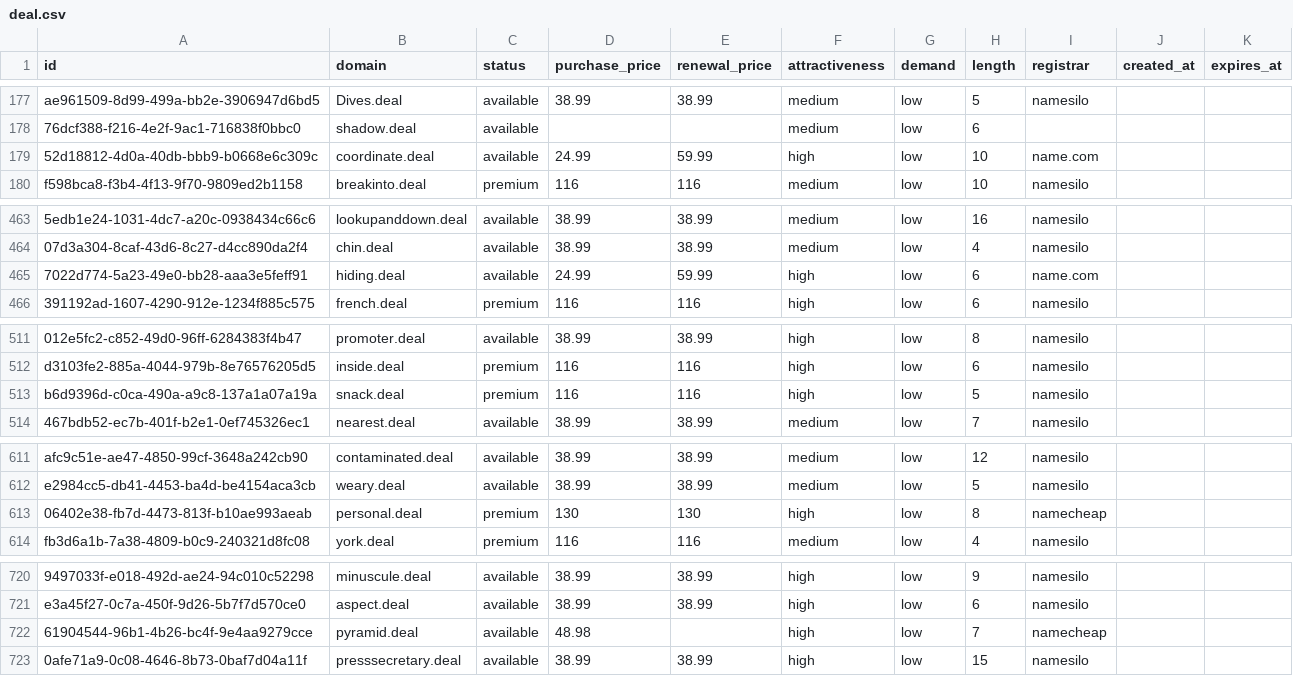
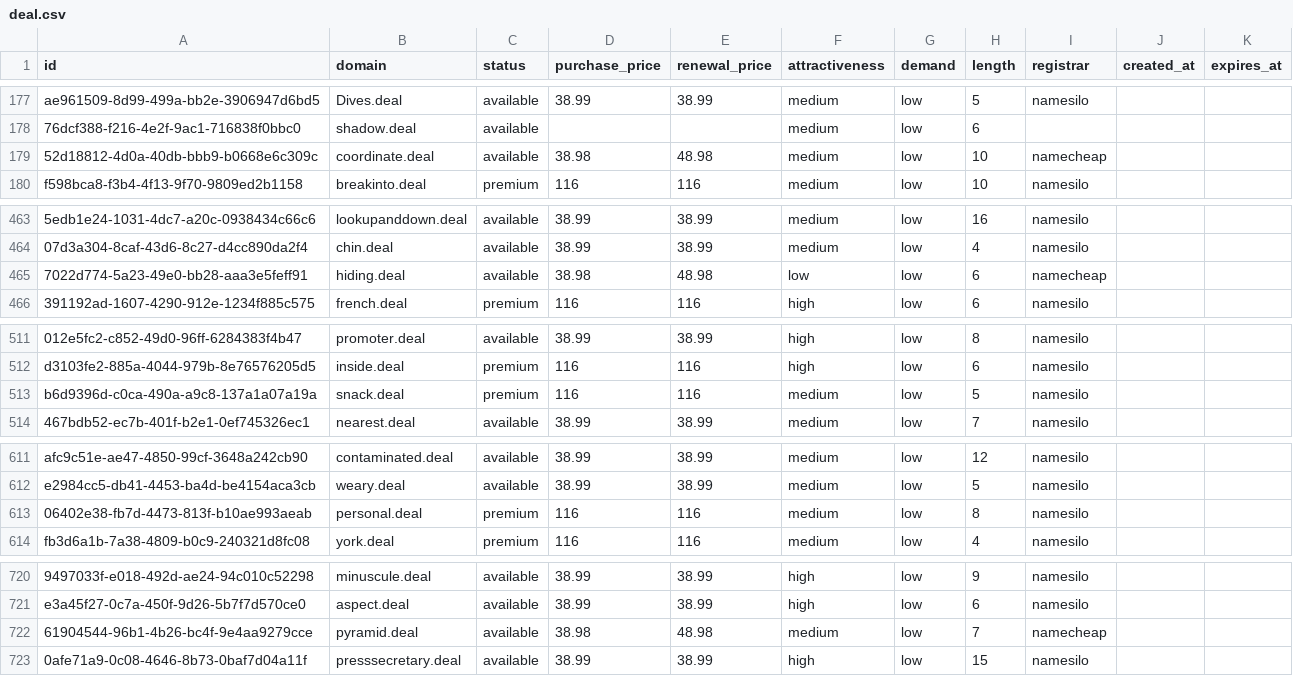
Before and after one commit to UniqueDomains/deal-oneword-domains, a CSV file: deal.csv, drawn as a sheet; only a part is shown, gaps mark what is left out; the diff covers the shown part only; the diff names each change by its address in the sheet, - before the commit and + after, or states it on an @@ line.

Commit message:
Domains update

```diff
--- a/deal.csv
+++ b/deal.csv
-D179 (purchase_price): 24.99
+D179 (purchase_price): 38.98
-E179 (renewal_price): 59.99
+E179 (renewal_price): 48.98
-F179 (attractiveness): high
+F179 (attractiveness): medium
-I179 (registrar): name.com
+I179 (registrar): namecheap
-D465 (purchase_price): 24.99
+D465 (purchase_price): 38.98
-E465 (renewal_price): 59.99
+E465 (renewal_price): 48.98
-F465 (attractiveness): high
+F465 (attractiveness): low
-I465 (registrar): name.com
+I465 (registrar): namecheap
-F513 (attractiveness): high
+F513 (attractiveness): medium
-D613 (purchase_price): 130
+D613 (purchase_price): 116
-E613 (renewal_price): 130
+E613 (renewal_price): 116
-F613 (attractiveness): high
+F613 (attractiveness): medium
-I613 (registrar): namecheap
+I613 (registrar): namesilo
-D722 (purchase_price): 48.98
+D722 (purchase_price): 38.98
-E722 (renewal_price): (empty)
+E722 (renewal_price): 48.98
-F722 (attractiveness): high
+F722 (attractiveness): medium
```
Also changed, not shown: 1 edited cell elsewhere in this file, 4 other files.
